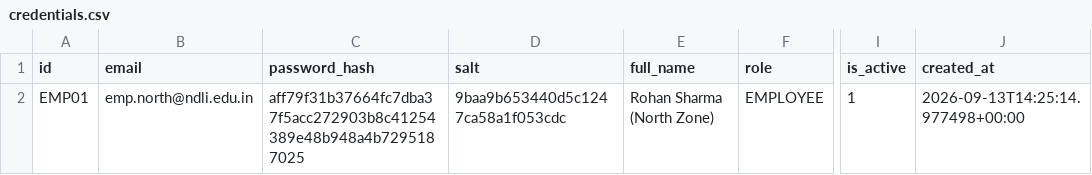
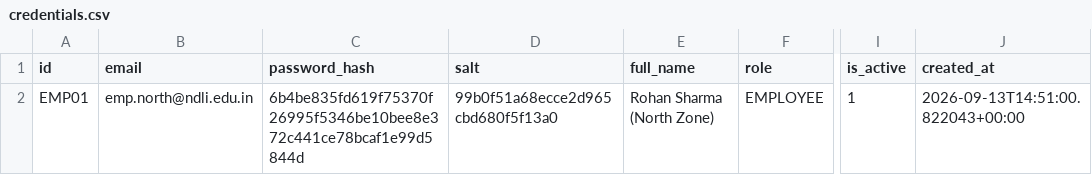
Before and after one commit to anirbanmid/ndli-club-management, a CSV file: data/employees/emp01/credentials.csv, drawn as a sheet; only a part is shown, gaps mark what is left out; the diff names each change by its address in the sheet, - before the commit and + after, or states it on an @@ line.

```diff
--- a/data/employees/emp01/credentials.csv
+++ b/data/employees/emp01/credentials.csv
-C2 (password_hash): aff79f31b37664fc7dba37f5acc272903b8c41254389e48b948a4b7295187025
+C2 (password_hash): 6b4be835fd619f75370f26995f5346be10bee8e372c441ce78bcaf1e99d5844d
-D2 (salt): 9baa9b653440d5c1247ca58a1f053cdc
+D2 (salt): 99b0f51a68ecce2d965cbd680f5f13a0
-J2 (created_at): 2026-09-13T14:25:14.977498+00:00
+J2 (created_at): 2026-09-13T14:51:00.822043+00:00
```
Also changed, not shown: data/employees/emp01/activity_log.csv, data/employees/emp01/clubs.csv, 29 other files.
